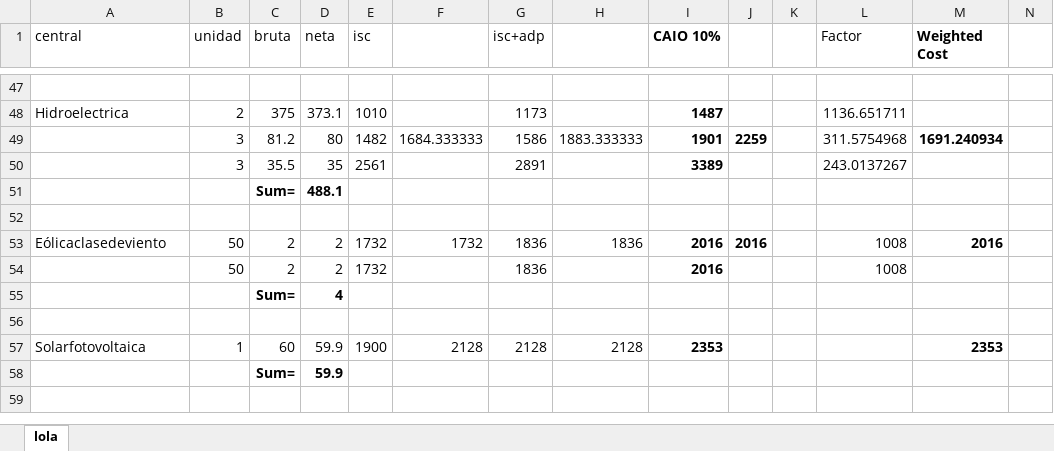
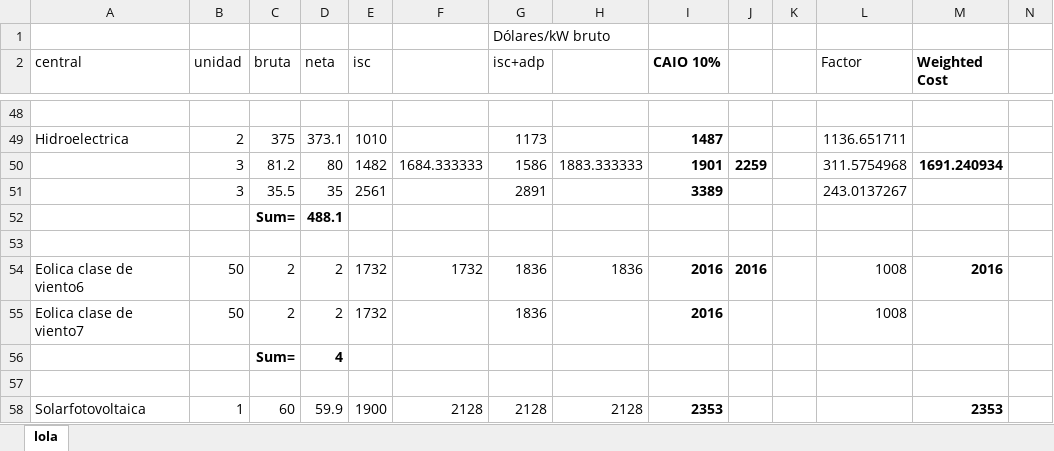
Before and after one commit to sergiocastellanos/switch_mexico_data, an Excel workbook: Generation/costo_unitario_de_inversion.xlsx, sheet lola, drawn as a sheet; only a part is shown, gaps mark what is left out; the shorter side is filled out with more unchanged rows; values as stored, in another font and other column widths than the file's, no borders; addresses are those after the commit; the diff names each change by its address in the sheet, - before the commit and + after, or states it on an @@ line.

Commit message:
Corrected names and parsing bugs
Changed names and corrected tables to prevent parsing bugs with other
tables.

```diff
--- a/Generation/costo_unitario_de_inversion.xlsx (sheet lola)
+++ b/Generation/costo_unitario_de_inversion.xlsx (sheet lola)
+row 1:  |  |  |  |  |  | Dólares/kW bruto
-A54 (central): Eólicaclasedeviento
+A54 (central): Eolica clase de viento6
-A55 (central): (empty)
+A55 (central): Eolica clase de viento7
```
Also changed, not shown: formulas that keep their value, 5 other files.
